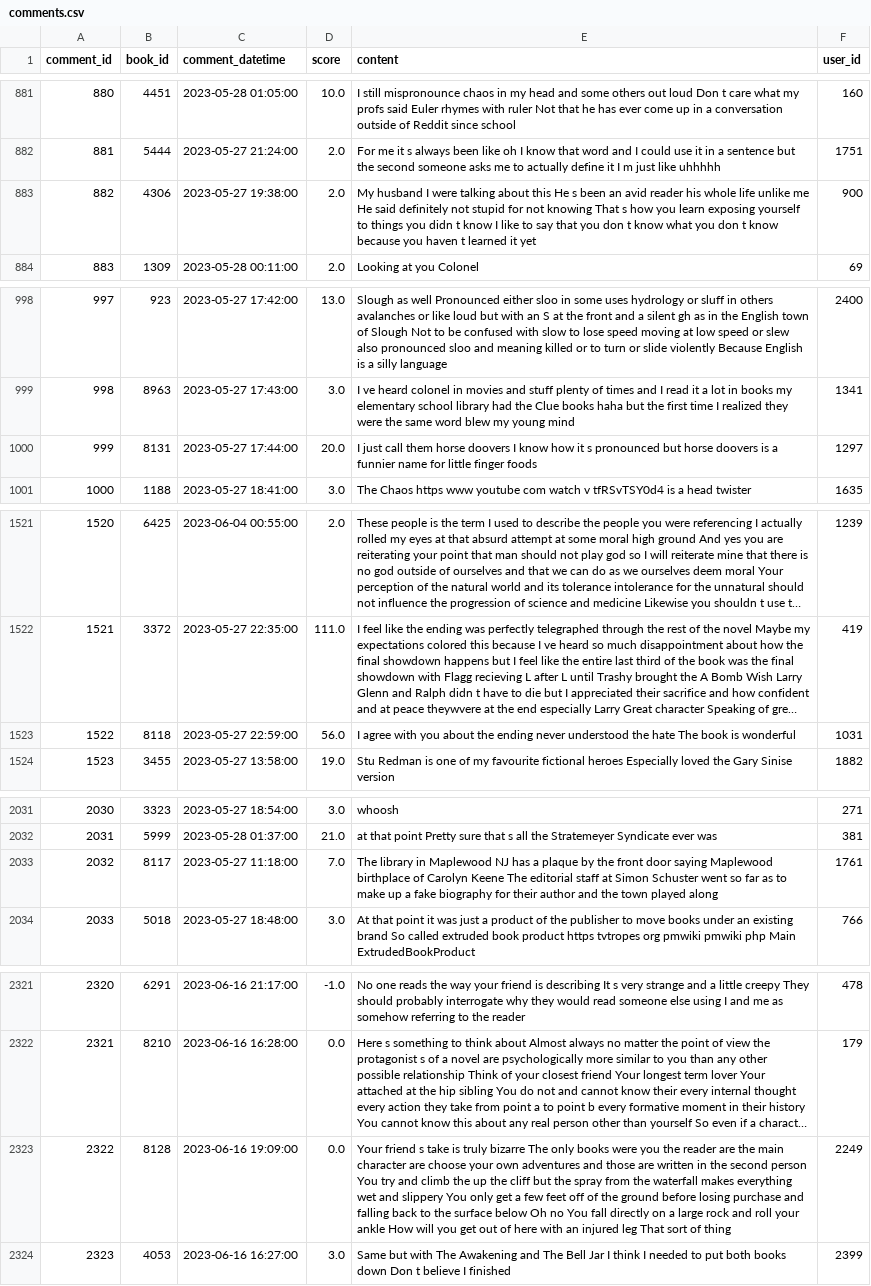
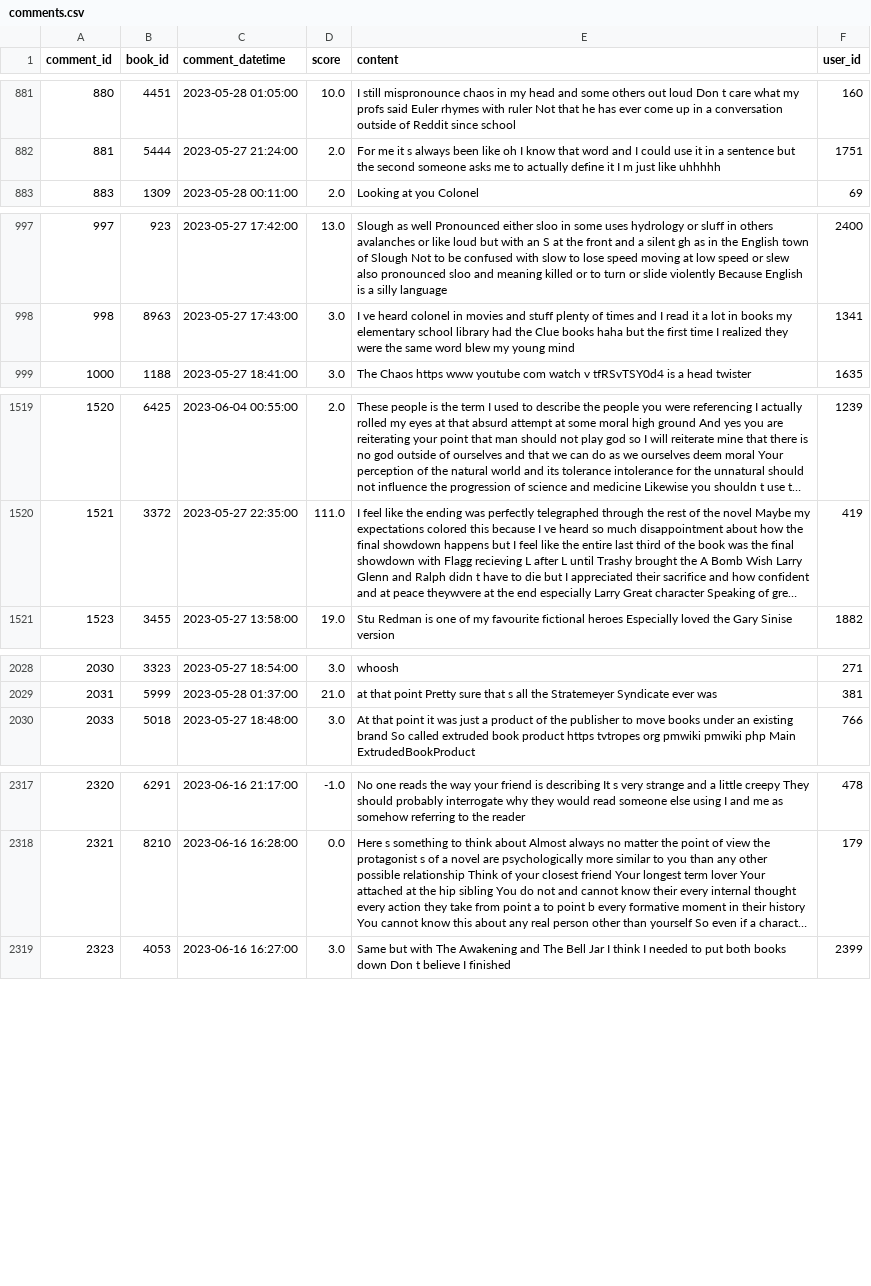
Before and after one commit to emrebozkurt0/reader, a CSV file: data/comments.csv, drawn as a sheet; only a part is shown, gaps mark what is left out; long unchanged cells end in …; the diff covers the shown part only; the diff names each change by its address in the sheet, - before the commit and + after, or states it on an @@ line.

Commit message:
add sort to authors and comments

```diff
--- a/data/comments.csv
+++ b/data/comments.csv
-row 883: 882 | 4306 | 2023-05-27 19:38:00 | 2.0 | My husband I were talking about this He s been an avid reader his whole life unlike me He said definitely not stupid for not knowing That s how you learn exposing yourself to things you didn t know I like to say that you don t know what you don t know because you haven t learned it yet | 900
-row 1000: 999 | 8131 | 2023-05-27 17:44:00 | 20.0 | I just call them horse doovers I know how it s pronounced but horse doovers is a funnier name for little finger foods | 1297
-row 1523: 1522 | 8118 | 2023-05-27 22:59:00 | 56.0 | I agree with you about the ending never understood the hate The book is wonderful | 1031
-row 2033: 2032 | 8117 | 2023-05-27 11:18:00 | 7.0 | The library in Maplewood NJ has a plaque by the front door saying Maplewood birthplace of Carolyn Keene The editorial staff at Simon Schuster went so far as to make up a fake biography for their author and the town played along | 1761
-row 2323: 2322 | 8128 | 2023-06-16 19:09:00 | 0.0 | Your friend s take is truly bizarre The only books were you the reader are the main character are choose your own adventures and those are written in the second person You try and climb the up the cliff but the spray from the waterfall makes everything wet and slippery You only get a few feet off of the ground before losing purchase and falling back to the surface below Oh no You fall directly on a large rock and roll your ankle How will you get out of here with an injured leg That sort of thing | 2249
```
Also changed, not shown: 2 removed rows elsewhere in this file, 7 other files.
